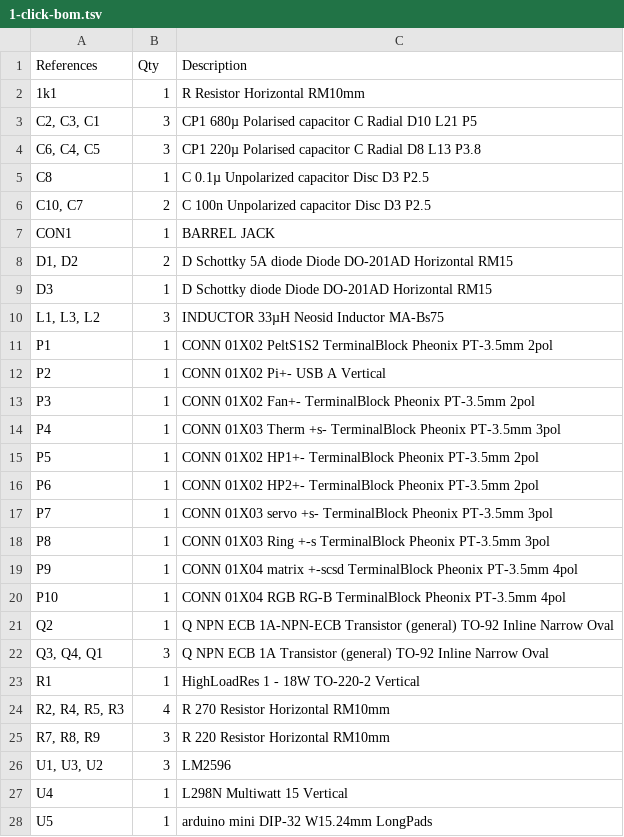
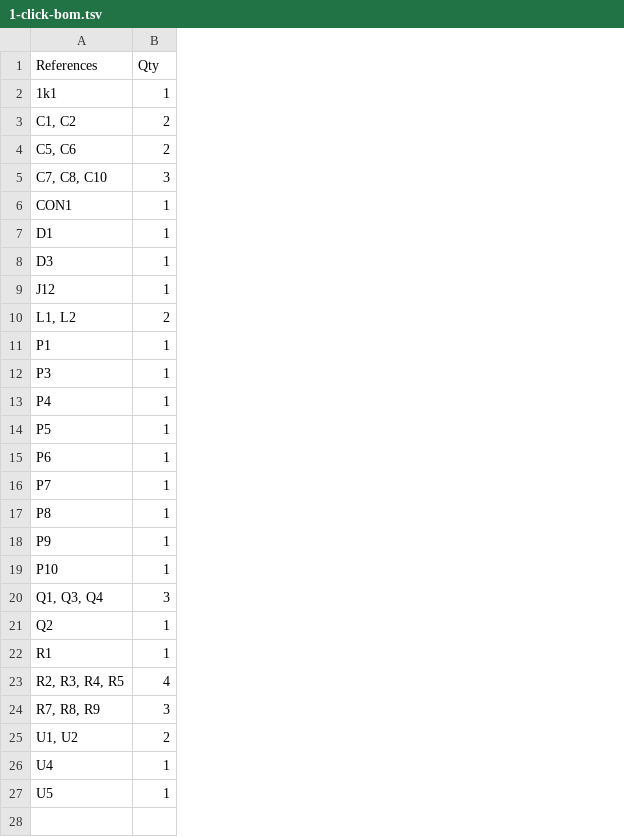
Before and after one commit to amchagas/Flypi, a TSV file: PCB/flypi_pcb_kicad/1-click-bom.tsv, drawn as a sheet; removed rows and columns are numbered as before the commit, all else as after; the diff names each change by its address in the sheet, - before the commit and + after, or states it on an @@ line.

Commit message:
update 1-click file

```diff
--- a/PCB/flypi_pcb_kicad/1-click-bom.tsv
+++ b/PCB/flypi_pcb_kicad/1-click-bom.tsv
-column C (Description), row 2: R Resistor Horizontal RM10mm; rows 6-7: C 100n Unpolarized capacitor Disc D3 P2.5 | BARREL JACK; row 9: D Schottky diode Diode DO-201AD Horizontal RM15; row 11: CONN 01X02 PeltS1S2 TerminalBlock Pheonix PT-3.5mm 2pol; rows 13-21: CONN 01X02 Fan+- TerminalBlock Pheonix PT-3.5mm 2pol | CONN 01X03 Therm +s- TerminalBlock Pheonix PT-3.5mm 3pol | CONN 01X02 HP1+- TerminalBlock Pheonix PT-3.5mm 2pol | CONN 01X02 HP2+- TerminalBlock Pheonix PT-3.5mm 2pol | CONN 01X03 servo +s- TerminalBlock Pheonix PT-3.5mm 3pol | CONN 01X03 Ring +-s TerminalBlock Pheonix PT-3.5mm 3pol | CONN 01X04 matrix +-scsd TerminalBlock Pheonix PT-3.5mm 4pol | CONN 01X04 RGB RG-B TerminalBlock Pheonix PT-3.5mm 4pol | Q NPN ECB 1A-NPN-ECB Transistor (general) TO-92 Inline Narrow Oval; rows 23-25: HighLoadRes 1 - 18W TO-220-2 Vertical | R 270 Resistor Horizontal RM10mm | R 220 Resistor Horizontal RM10mm; rows 27-28: L298N Multiwatt 15 Vertical | arduino mini DIP-32 W15.24mm LongPads
-row 3: C2, C3, C1 | 3 | CP1 680µ Polarised capacitor C Radial D10 L21 P5
-row 4: C6, C4, C5 | 3 | CP1 220µ Polarised capacitor C Radial D8 L13 P3.8
-row 5: C8 | 1 | C 0.1µ Unpolarized capacitor Disc D3 P2.5
-A3 (References): C10, C7
+A3 (References): C1, C2
+row 4: C5, C6 | 2
+row 5: C7, C8, C10 | 3
-row 8: D1, D2 | 2 | D Schottky 5A diode Diode DO-201AD Horizontal RM15
+row 7: D1 | 1
-row 10: L1, L3, L2 | 3 | INDUCTOR 33µH Neosid Inductor MA-Bs75
+row 9: J12 | 1
+row 10: L1, L2 | 2
-row 12: P2 | 1 | CONN 01X02 Pi+- USB A Vertical
+row 20: Q1, Q3, Q4 | 3
-row 22: Q3, Q4, Q1 | 3 | Q NPN ECB 1A Transistor (general) TO-92 Inline Narrow Oval
-A23 (References): R2, R4, R5, R3
+A23 (References): R2, R3, R4, R5
-row 26: U1, U3, U2 | 3 | LM2596
+row 25: U1, U2 | 2
```
Also changed, not shown: 5 other files.
